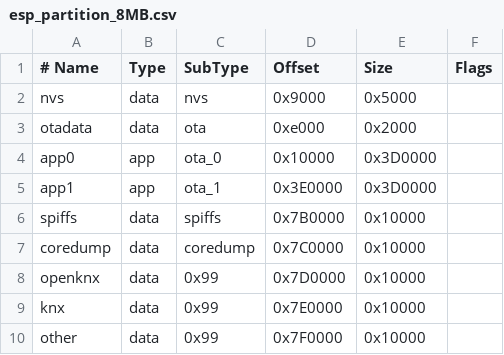
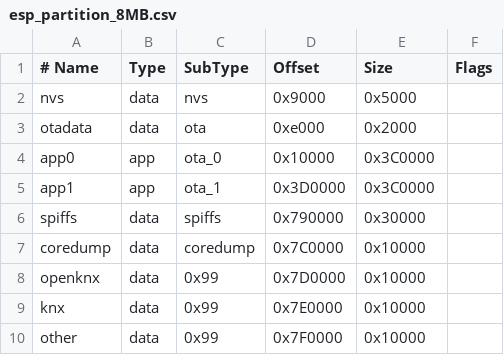
Before and after one commit to OpenKNX/OAM-SmartHomeBridge, a CSV file: esp_partition_8MB.csv, drawn as a sheet.

```diff
--- a/esp_partition_8MB.csv
+++ b/esp_partition_8MB.csv
@@ -3,5 +3,5 @@ nvs,      data,	nvs,        0x9000,   0x5000
 otadata,  data, ota,        0xe000,   0x2000
-app0,     app,  ota_0,     0x10000,	0x3D0000
-app1,     app,	ota_1,    0x3E0000, 0x3D0000
-spiffs,   data,	spiffs,	  0x7B0000,  0x10000	
+app0,     app,  ota_0,     0x10000,	0x3C0000
+app1,     app,	ota_1,    0x3D0000, 0x3C0000
+spiffs,   data,	spiffs,	  0x790000,  0x30000	
 coredump, data,	coredump, 0x7C0000,  0x10000
```
Also changed, not shown: 34 other files.
